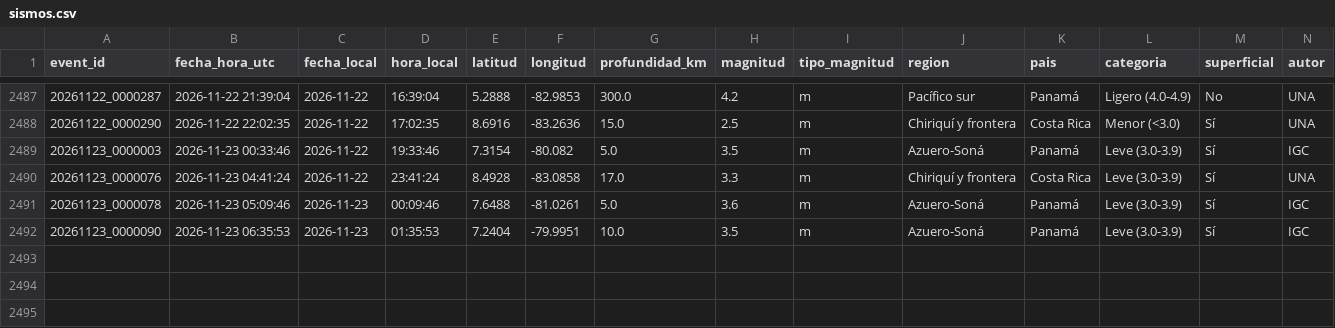
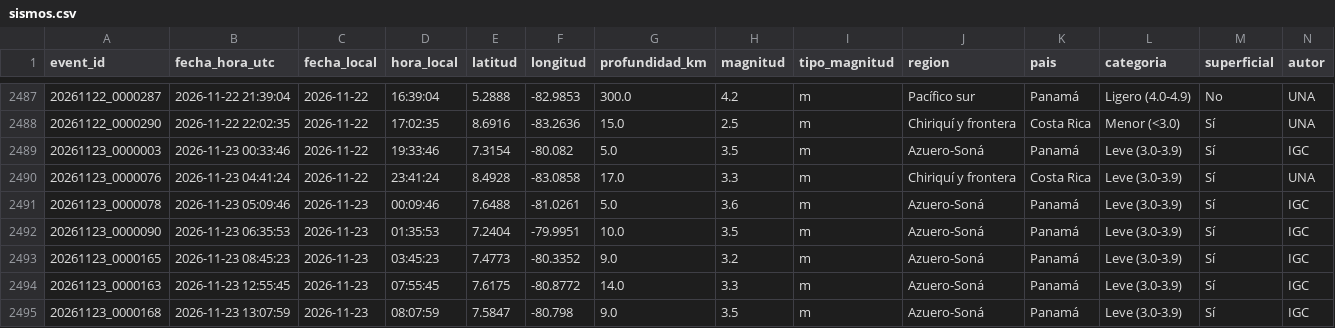
Before and after one commit to Margelinho/sismos-panama, a CSV file: data/sismos.csv, drawn as a sheet; only a part is shown, gaps mark what is left out; rows hold the shown columns only; the diff names each change by its address in the sheet, - before the commit and + after, or states it on an @@ line.

```diff
--- a/data/sismos.csv
+++ b/data/sismos.csv
+row 2493: 20261123_0000165 | 2026-11-23 08:45:23 | 2026-11-23 | 03:45:23 | 7.4773 | -80.3352 | 9.0 | 3.2 | m | Azuero-Soná | Panamá | Leve (3.0-3.9) | Sí | IGC
+row 2494: 20261123_0000163 | 2026-11-23 12:55:45 | 2026-11-23 | 07:55:45 | 7.6175 | -80.8772 | 14.0 | 3.3 | m | Azuero-Soná | Panamá | Leve (3.0-3.9) | Sí | IGC
+row 2495: 20261123_0000168 | 2026-11-23 13:07:59 | 2026-11-23 | 08:07:59 | 7.5847 | -80.798 | 9.0 | 3.5 | m | Azuero-Soná | Panamá | Leve (3.0-3.9) | Sí | IGC
```
